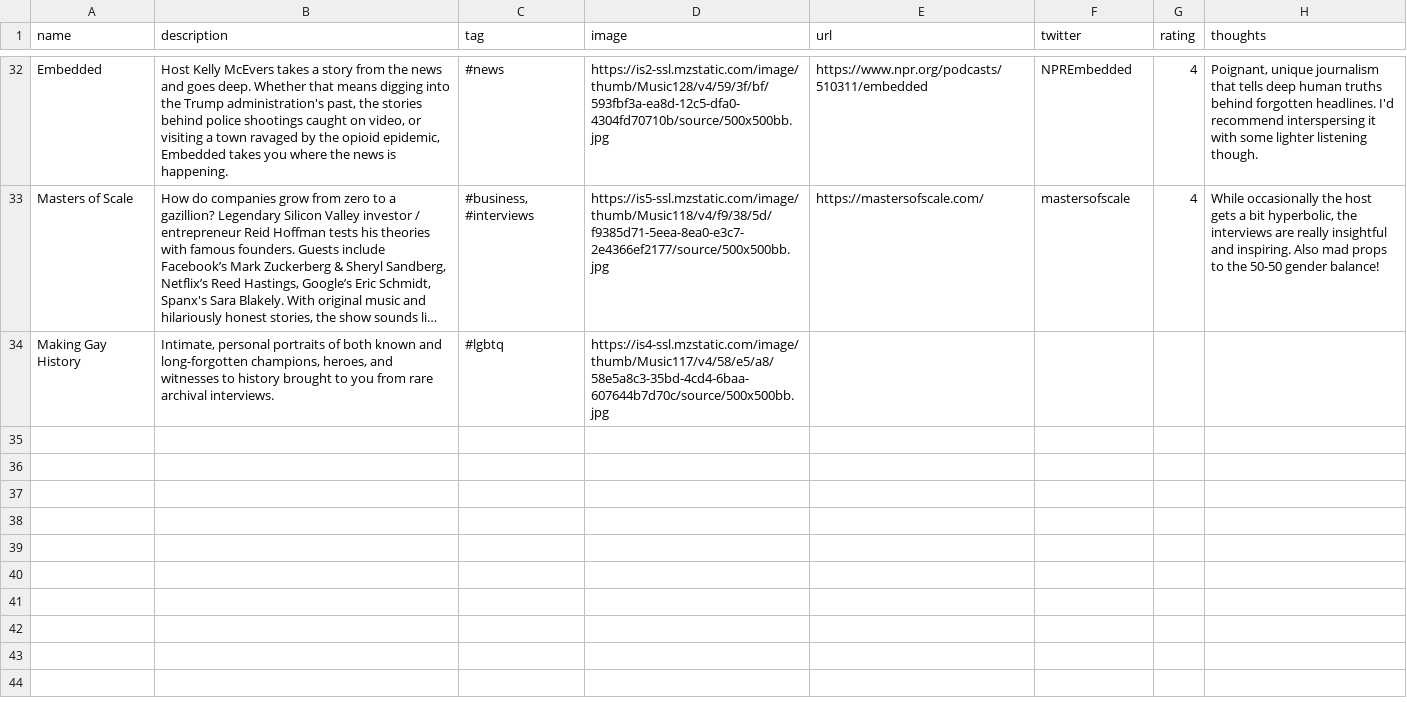
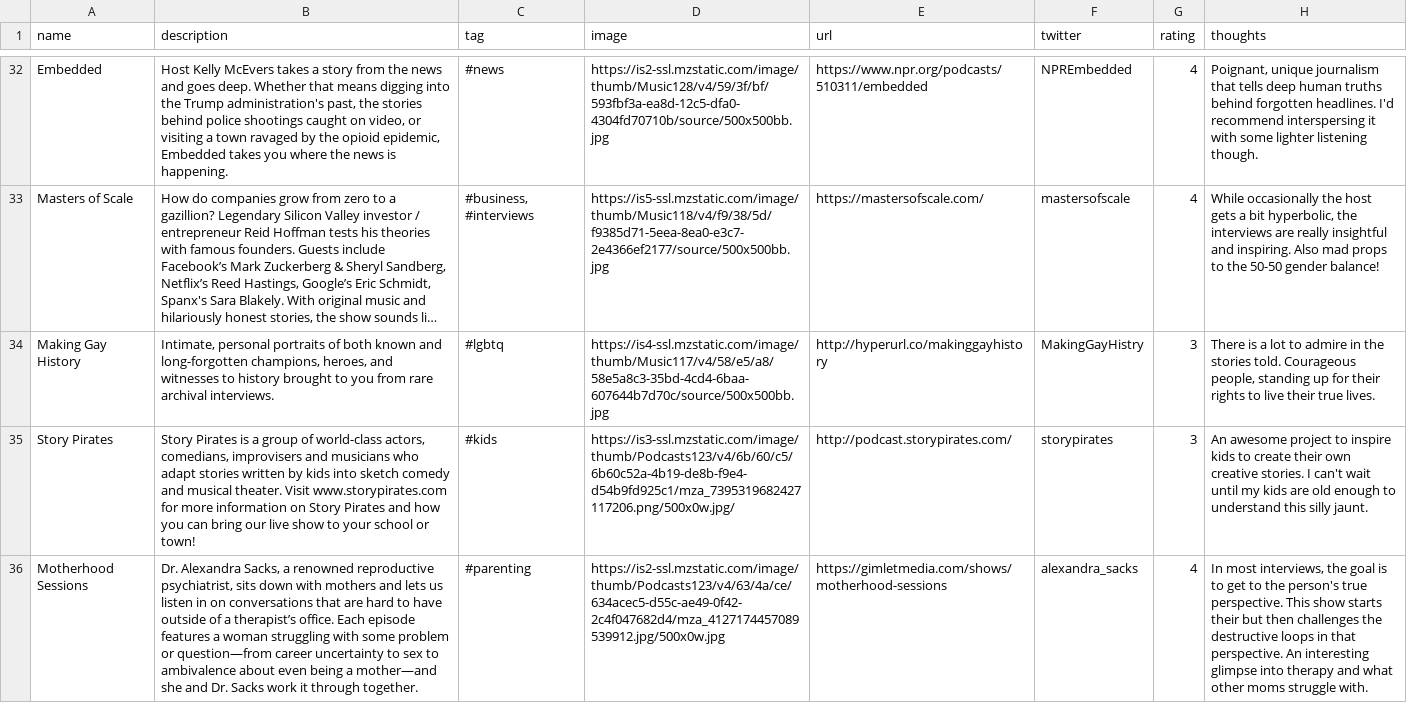
Before and after one commit to hannahd/100podcasts, a CSV file: _data/podcasts.csv, drawn as a sheet; only a part is shown, gaps mark what is left out; long unchanged cells end in …; the diff covers the shown part only; the diff names each change by its address in the sheet, - before the commit and + after, or states it on an @@ line.

Commit message:
Podcast update

```diff
--- a/_data/podcasts.csv
+++ b/_data/podcasts.csv
-E34 (url): (empty)
+E34 (url): http://hyperurl.co/makinggayhistory
-F34 (twitter): (empty)
+F34 (twitter): MakingGayHistry
-G34 (rating): (empty)
+G34 (rating): 3
-H34 (thoughts): (empty)
+H34 (thoughts): There is a lot to admire in the stories told. Courageous people, standing up for their rights to live their true lives.
+row 35: Story Pirates | Story Pirates is a group of world-class actors, comedians, improvisers and musicians who adapt stories written by kids into sketch comedy and musical theater. Visit www.storypirates.com for more information on Story Pirates and how you can bring our live show to your school or town! | #kids | https://is3-ssl.mzstatic.com/image/thumb/Podcasts123/v4/6b/60/c5/6b60c52a-4b19-de8b-f9e4-d54b9fd925c1/mza_7395319682427117206.png/500x0w.jpg/ | http://podcast.storypirates.com/ | storypirates | 3 | An awesome project to inspire kids to create their own creative stories. I can't wait until my kids are old enough to understand this silly jaunt.
+row 36: Motherhood Sessions | Dr. Alexandra Sacks, a renowned reproductive psychiatrist, sits down with mothers and lets us listen in on conversations that are hard to have outside of a therapist’s office. Each episode features a woman struggling with some problem or question—from career uncertainty to sex to ambivalence about even being a mother—and she and Dr. Sacks work it through together. | #parenting | https://is2-ssl.mzstatic.com/image/thumb/Podcasts123/v4/63/4a/ce/634acec5-d55c-ae49-0f42-2c4f047682d4/mza_4127174457089539912.jpg/500x0w.jpg | https://gimletmedia.com/shows/motherhood-sessions | alexandra_sacks | 4 | In most interviews, the goal is to get to the person's true perspective. This show starts their but then challenges the destructive loops in that perspective. An interesting glimpse into therapy and what other moms struggle with.
```
Also changed, not shown: 6 added rows elsewhere in this file, _data/favpodcasts.csv, 1 other file.
